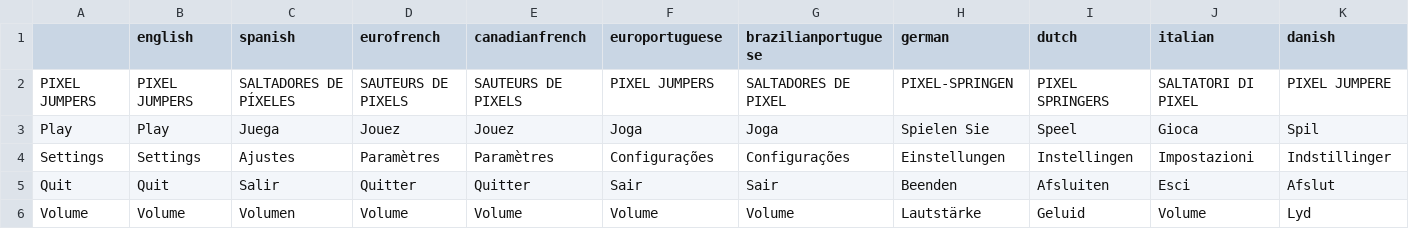
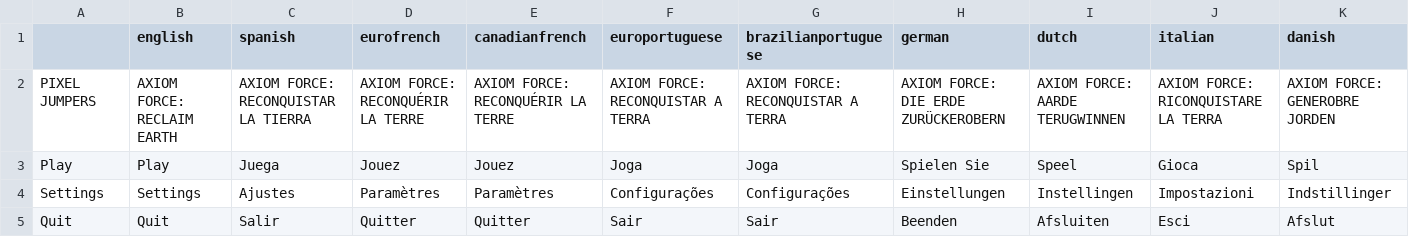
Before and after one commit to knandakumar25/frog_jumper, a CSV file: assets/translations/Translations - Sheet1.csv, drawn as a sheet; only a part is shown; the shorter side is filled out with more unchanged rows; the diff covers the shown part only; the diff names each change by its address in the sheet, - before the commit and + after, or states it on an @@ line.

Commit message:
Rename game title to AXIOM FORCE: Reclaim Earth with improved translations

```diff
--- a/assets/translations/Translations - Sheet1.csv
+++ b/assets/translations/Translations - Sheet1.csv
-B2 (english): PIXEL JUMPERS
+B2 (english): AXIOM FORCE: RECLAIM EARTH
-C2 (spanish): SALTADORES DE PÍXELES
+C2 (spanish): AXIOM FORCE: RECONQUISTAR LA TIERRA
-D2 (eurofrench): SAUTEURS DE PIXELS
+D2 (eurofrench): AXIOM FORCE: RECONQUÉRIR LA TERRE
-E2 (canadianfrench): SAUTEURS DE PIXELS
+E2 (canadianfrench): AXIOM FORCE: RECONQUÉRIR LA TERRE
-F2 (europortuguese): PIXEL JUMPERS
+F2 (europortuguese): AXIOM FORCE: RECONQUISTAR A TERRA
-G2 (brazilianportuguese): SALTADORES DE PIXEL
+G2 (brazilianportuguese): AXIOM FORCE: RECONQUISTAR A TERRA
-H2 (german): PIXEL-SPRINGEN
+H2 (german): AXIOM FORCE: DIE ERDE ZURÜCKEROBERN
-I2 (dutch): PIXEL SPRINGERS
+I2 (dutch): AXIOM FORCE: AARDE TERUGWINNEN
-J2 (italian): SALTATORI DI PIXEL
+J2 (italian): AXIOM FORCE: RICONQUISTARE LA TERRA
-K2 (danish): PIXEL JUMPERE
+K2 (danish): AXIOM FORCE: GENEROBRE JORDEN
```
Also changed, not shown: 39 edited cells elsewhere in this file, 1 other file.
